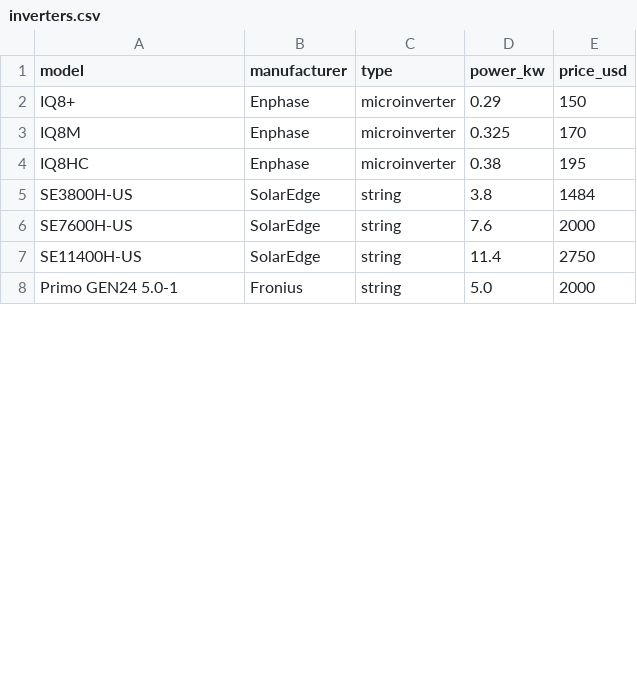
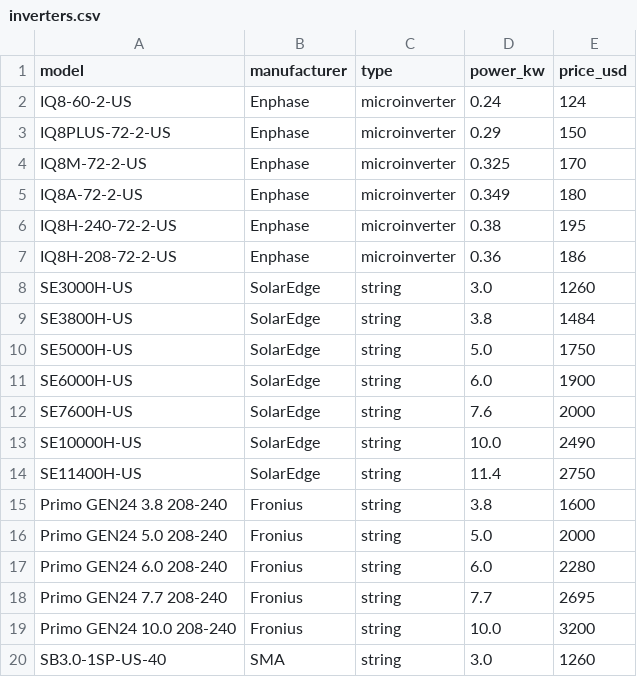
Before and after one commit to amandadiniz-eng/solar-system-designer, a CSV file: data/inverters.csv, drawn as a sheet; only a part is shown; the diff covers the shown part only.

Commit message:
Add new inverter models and update prices

```diff
--- a/data/inverters.csv
+++ b/data/inverters.csv
@@ -1,8 +1,20 @@
 model,manufacturer,type,power_kw,price_usd
-IQ8+,Enphase,microinverter,0.29,150
-IQ8M,Enphase,microinverter,0.325,170
-IQ8HC,Enphase,microinverter,0.38,195
+IQ8-60-2-US,Enphase,microinverter,0.24,124
+IQ8PLUS-72-2-US,Enphase,microinverter,0.29,150
+IQ8M-72-2-US,Enphase,microinverter,0.325,170
+IQ8A-72-2-US,Enphase,microinverter,0.349,180
+IQ8H-240-72-2-US,Enphase,microinverter,0.38,195
+IQ8H-208-72-2-US,Enphase,microinverter,0.36,186
+SE3000H-US,SolarEdge,string,3.0,1260
 SE3800H-US,SolarEdge,string,3.8,1484
+SE5000H-US,SolarEdge,string,5.0,1750
+SE6000H-US,SolarEdge,string,6.0,1900
 SE7600H-US,SolarEdge,string,7.6,2000
+SE10000H-US,SolarEdge,string,10.0,2490
 SE11400H-US,SolarEdge,string,11.4,2750
-Primo GEN24 5.0-1,Fronius,string,5.0,2000
+Primo GEN24 3.8 208-240,Fronius,string,3.8,1600
+Primo GEN24 5.0 208-240,Fronius,string,5.0,2000
+Primo GEN24 6.0 208-240,Fronius,string,6.0,2280
+Primo GEN24 7.7 208-240,Fronius,string,7.7,2695
+Primo GEN24 10.0 208-240,Fronius,string,10.0,3200
+SB3.0-1SP-US-40,SMA,string,3.0,1260
```
Also changed, not shown: 19 added rows and 3 edited cells elsewhere in this file.
